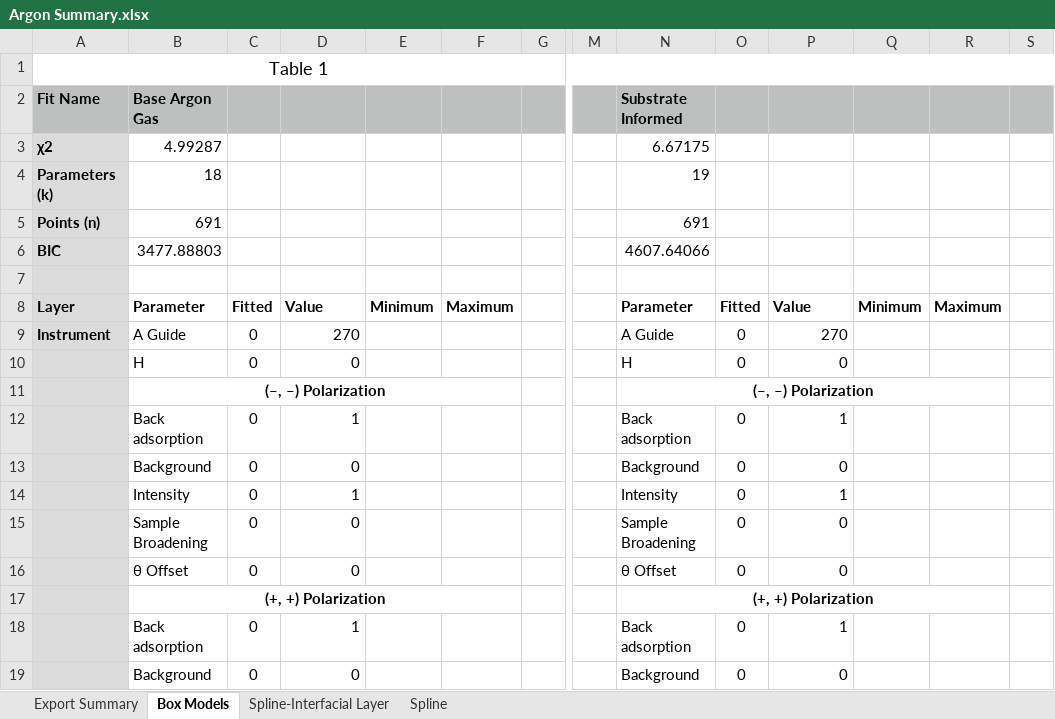
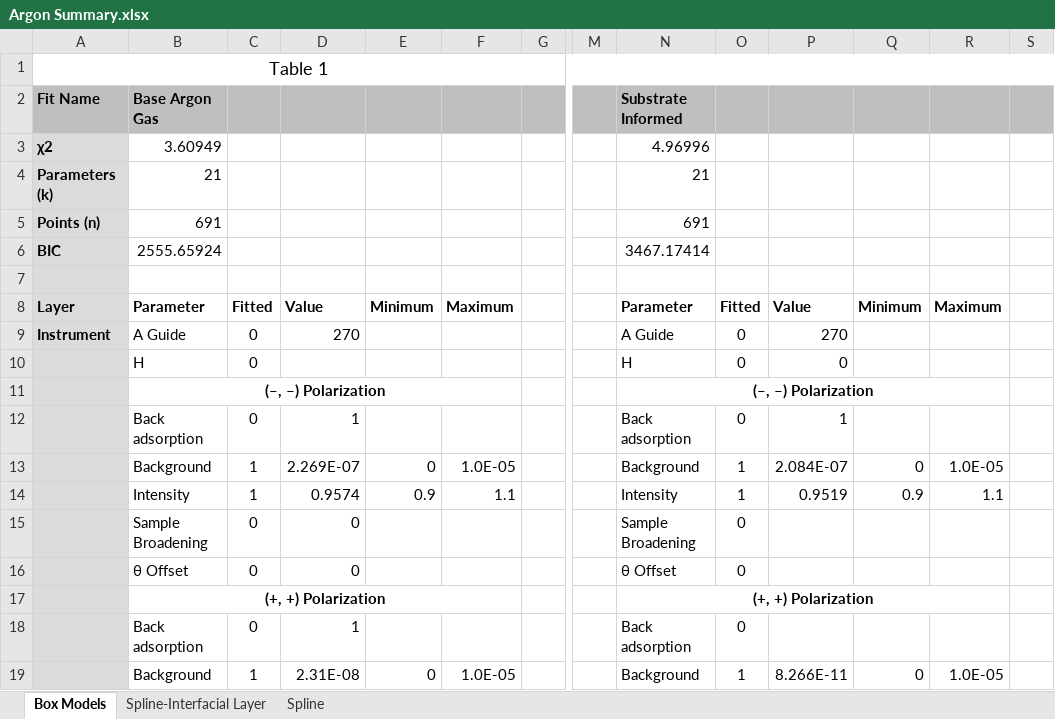
Before and after one commit to brianjosey/Nafion, an Excel workbook: Analysis/Argon Summary.xlsx, sheet Box Models, drawn as a sheet; only a part is shown, gaps mark what is left out; values as stored, in another font and other column widths than the file's, no borders; the diff covers the shown part only; the diff names each change by its address in the sheet, - before the commit and + after, or states it on an @@ line.

```diff
--- a/Analysis/Argon Summary.xlsx (sheet Box Models)
+++ b/Analysis/Argon Summary.xlsx (sheet Box Models)
-sheet tab: Export Summary
-B3: 4.99287
+B3: 3.60949
-N3: 6.67175
+N3: 4.96996
-B4: 18
+B4: 21
-N4: 19
+N4: 21
-B6: 3477.88803
+B6: 2555.65924
-N6: 4607.64066
+N6: 3467.17414
-D10: 0
+D10: (empty)
-C13:C14: 0
+C13:C14: 1
-D13: 0
+D13: 2.269E-07
-E13: (empty)
+E13: 0
-F13: (empty)
+F13: 1.0E-05
-O13:O14: 0
+O13:O14: 1
-P13: 0
+P13: 2.084E-07
-Q13: (empty)
+Q13: 0
-R13: (empty)
+R13: 1.0E-05
-D14: 1
+D14: 0.9574
-E14: (empty)
+E14: 0.9
-F14: (empty)
+F14: 1.1
-P14: 1
+P14: 0.9519
-Q14: (empty)
+Q14: 0.9
-R14: (empty)
+R14: 1.1
-P15:P16: 0
+P15:P16: (empty)
-P18: 1
+P18: (empty)
-C19: 0
+C19: 1
-D19: 0
+D19: 2.31E-08
-E19: (empty)
+E19: 0
-F19: (empty)
+F19: 1.0E-05
-O19: 0
+O19: 1
-P19: 0
+P19: 8.266E-11
-Q19: (empty)
+Q19: 0
-R19: (empty)
+R19: 1.0E-05
```
Also changed, not shown: 96 edited cells elsewhere in this sheet, Analysis/Summary-Fits.xlsx.
